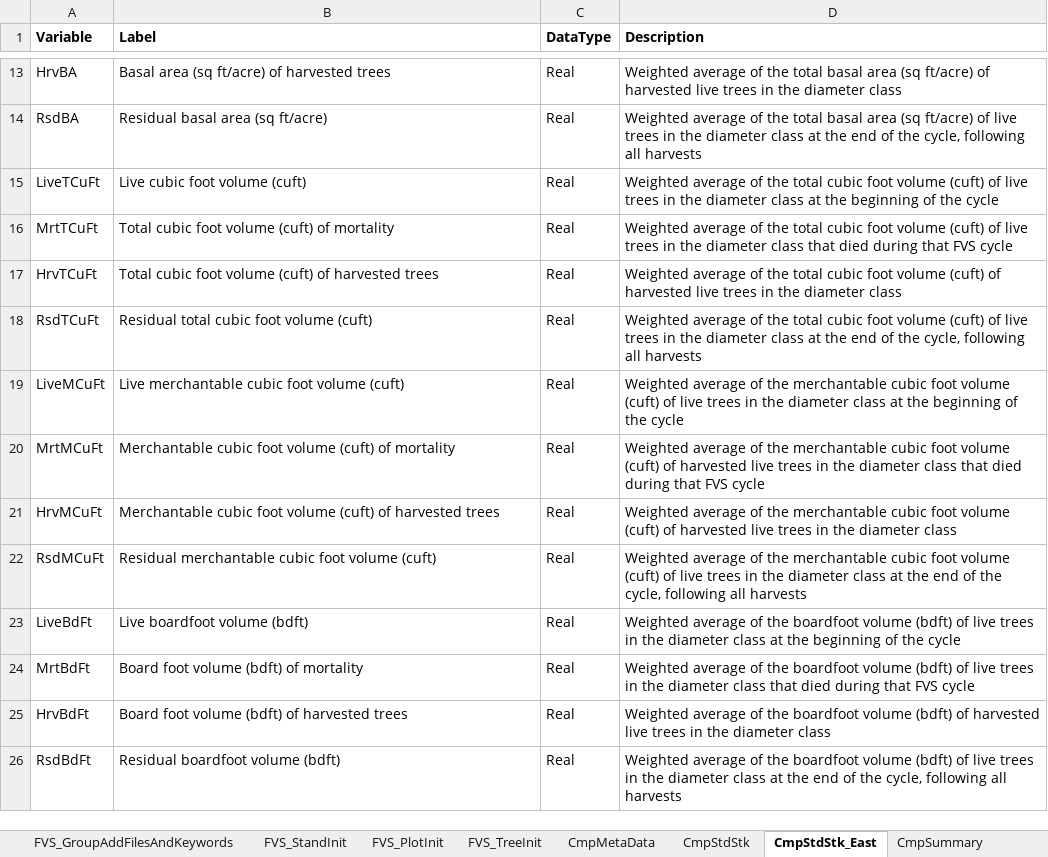
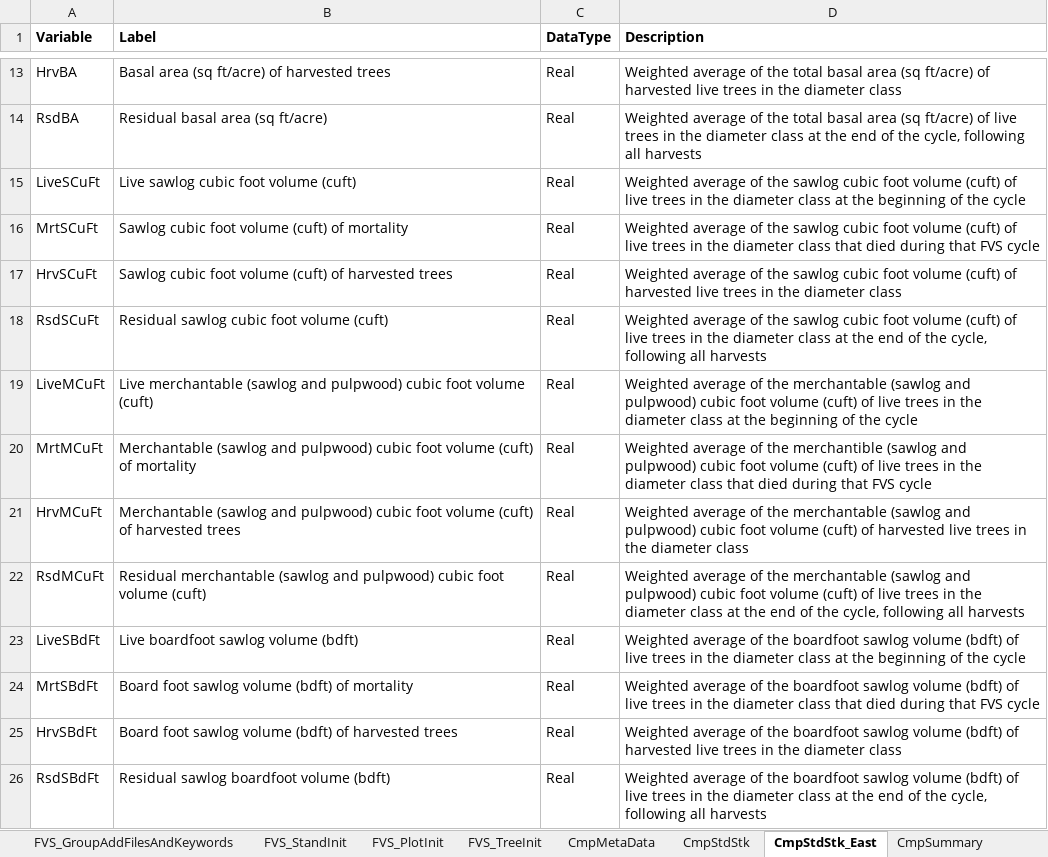
Before and after one commit to USDAForestService/ForestVegetationSimulator-Interface, an Excel workbook: shinyFVSOnlineDev/databaseDescription.xlsx, sheet CmpStdStk_East, drawn as a sheet; only a part is shown, gaps mark what is left out; values as stored, in another font and other column widths than the file's, no borders; the diff names each change by its address in the sheet, - before the commit and + after, or states it on an @@ line.

Commit message:
Corrected the volume definitions in the CmpStdStk_East table
git-svn-id: svn+ssh://svn.code.sf.net/p/open-fvs/code/rFVS@3230 90b89b48-9230-0de4-5065-812dd12741b8

```diff
--- a/shinyFVSOnlineDev/databaseDescription.xlsx (sheet CmpStdStk_East)
+++ b/shinyFVSOnlineDev/databaseDescription.xlsx (sheet CmpStdStk_East)
-A15 (Variable): LiveTCuFt
+A15 (Variable): LiveSCuFt
-B15 (Label): Live cubic foot volume (cuft)
+B15 (Label): Live sawlog cubic foot volume (cuft)
-D15 (Description): …of the total cubic foot…
+D15 (Description): …of the sawlog cubic foot…
-A16 (Variable): MrtTCuFt
+A16 (Variable): MrtSCuFt
-B16 (Label): Total cubic foot volume (cuft) of mortality
+B16 (Label): Sawlog cubic foot volume (cuft) of mortality
-D16 (Description): …of the total cubic foot…
+D16 (Description): …of the sawlog cubic foot…
-A17 (Variable): HrvTCuFt
+A17 (Variable): HrvSCuFt
-B17 (Label): Total cubic foot…
+B17 (Label): Sawlog cubic foot…
-D17 (Description): …of the total cubic foot…
+D17 (Description): …of the sawlog cubic foot…
-A18 (Variable): RsdTCuFt
+A18 (Variable): RsdSCuFt
-B18 (Label): Residual total cubic foot volume (cuft)
+B18 (Label): Residual sawlog cubic foot volume (cuft)
-D18 (Description): …of the total cubic foot…
+D18 (Description): …of the sawlog cubic foot…
-B19 (Label): Live merchantable cubic foot…
+B19 (Label): Live merchantable (sawlog and pulpwood) cubic foot…
-D19 (Description): …the merchantable cubic foot…
+D19 (Description): …the merchantable (sawlog and pulpwood) cubic foot…
-B20 (Label): Merchantable cubic foot…
+B20 (Label): Merchantable (sawlog and pulpwood) cubic foot…
-D20 (Description): …of the merchantable cubic foot volume (cuft) of harvested live trees…
+D20 (Description): …of the merchantible (sawlog and pulpwood) cubic foot volume (cuft) of live trees…
-B21 (Label): Merchantable cubic foot…
+B21 (Label): Merchantable (sawlog and pulpwood) cubic foot…
-D21 (Description): …the merchantable cubic foot…
+D21 (Description): …the merchantable (sawlog and pulpwood) cubic foot…
-B22 (Label): Residual merchantable cubic foot…
+B22 (Label): Residual merchantable (sawlog and pulpwood) cubic foot…
-D22 (Description): …the merchantable cubic foot…
+D22 (Description): …the merchantable (sawlog and pulpwood) cubic foot…
-A23 (Variable): LiveBdFt
+A23 (Variable): LiveSBdFt
-B23 (Label): Live boardfoot volume (bdft)
+B23 (Label): Live boardfoot sawlog volume (bdft)
-D23 (Description): …the boardfoot volume (bdft)…
+D23 (Description): …the boardfoot sawlog volume (bdft)…
-A24 (Variable): MrtBdFt
+A24 (Variable): MrtSBdFt
-B24 (Label): Board foot volume (bdft) of mortality
+B24 (Label): Board foot sawlog volume (bdft) of mortality
-D24 (Description): …the boardfoot volume (bdft)…
+D24 (Description): …the boardfoot sawlog volume (bdft)…
-A25 (Variable): HrvBdFt
+A25 (Variable): HrvSBdFt
-B25 (Label): Board foot volume (bdft)…
+B25 (Label): Board foot sawlog volume (bdft)…
-D25 (Description): …the boardfoot volume (bdft)…
+D25 (Description): …the boardfoot sawlog volume (bdft)…
-A26 (Variable): RsdBdFt
+A26 (Variable): RsdSBdFt
-B26 (Label): Residual boardfoot volume (bdft)
+B26 (Label): Residual sawlog boardfoot volume (bdft)
-D26 (Description): …the boardfoot volume (bdft)…
+D26 (Description): …the boardfoot sawlog volume (bdft)…
```
